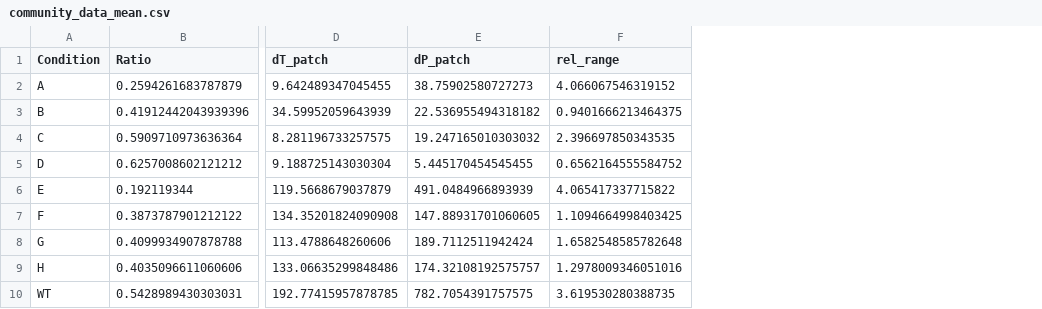
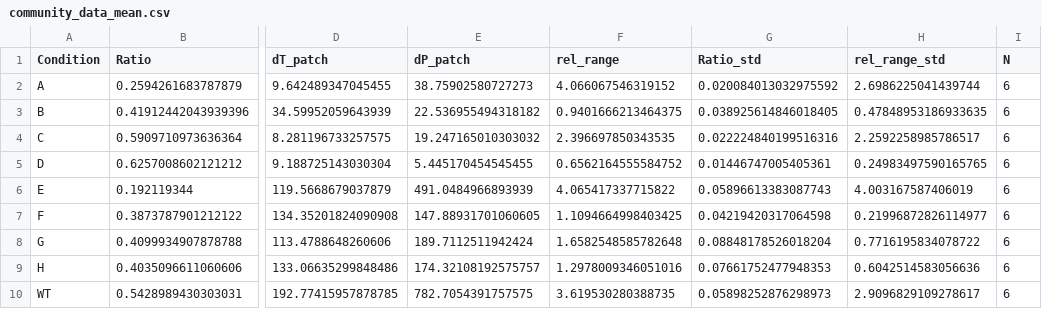
Before and after one commit to simonvanvliet/AuxotrophRangeExpansionModel, a CSV file: Processed-datafiles/community_data_mean.csv, drawn as a sheet; only a part is shown, gaps mark what is left out; the diff names each change by its address in the sheet, - before the commit and + after, or states it on an @@ line.

```diff
--- a/Processed-datafiles/community_data_mean.csv
+++ b/Processed-datafiles/community_data_mean.csv
+column G (Ratio_std), rows 2-10: 0.020084013032975592 | 0.038925614846018405 | 0.022224840199516316 | 0.01446747005405361 | 0.05896613383087743 | 0.04219420317064598 | 0.08848178526018204 | 0.07661752477948353 | 0.05898252876298973
+column H (rel_range_std), rows 2-10: 2.6986225041439744 | 0.47848953186933635 | 2.2592258985786517 | 0.24983497590165765 | 4.003167587406019 | 0.21996872826114977 | 0.7716195834078722 | 0.6042514583056636 | 2.9096829109278617
+column I (N), rows 2-10: all 6
```
Also changed, not shown: Processed-datafiles/model_predictions.csv, 2 other files.
